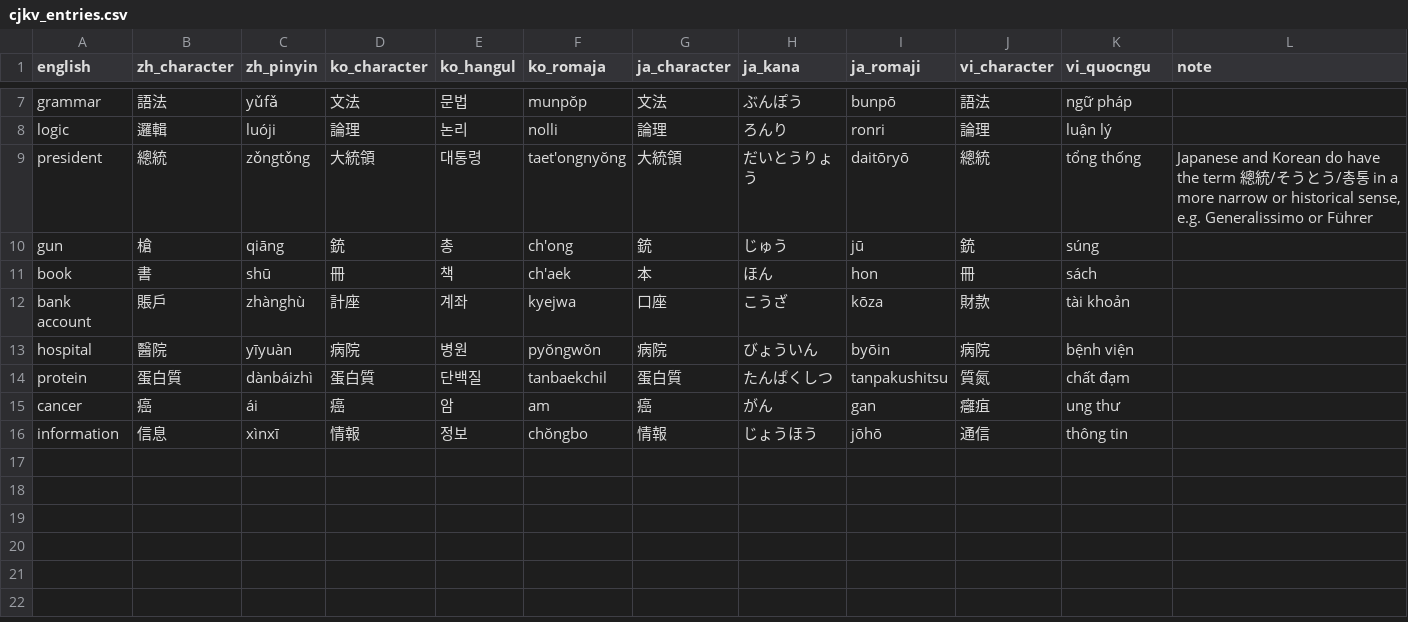
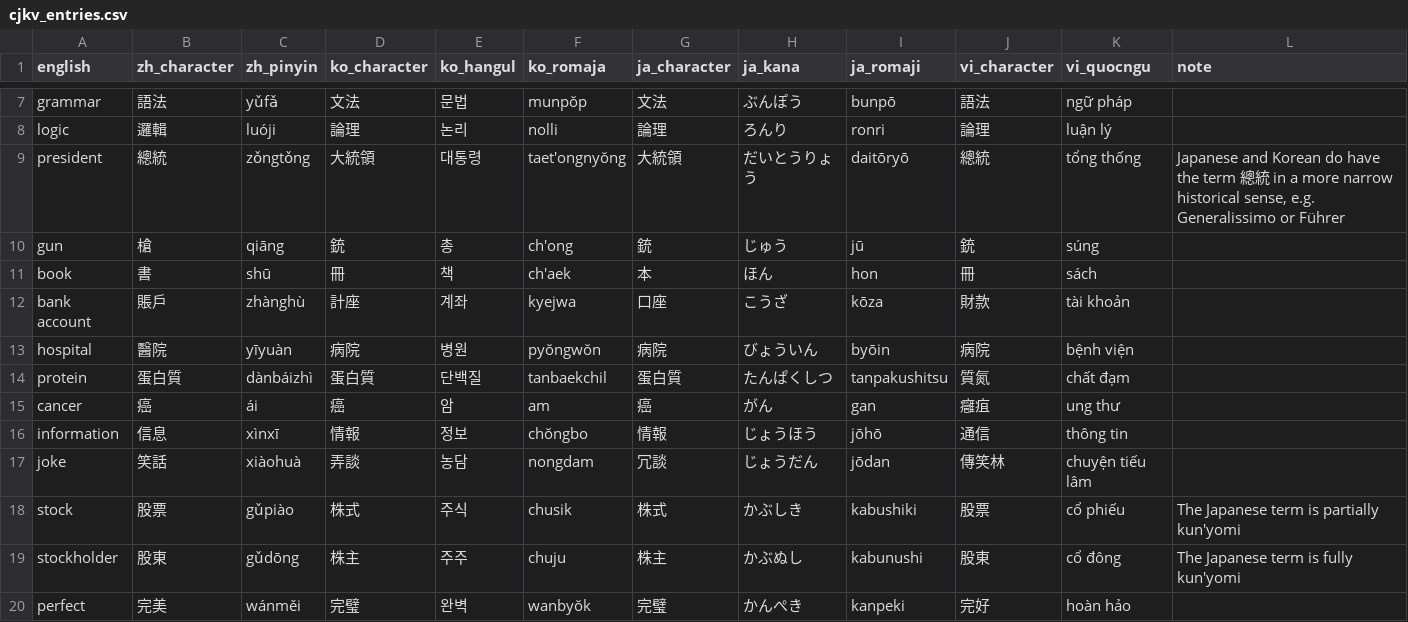
Before and after one commit to kebuhcah/sinosphere, a CSV file: cjkv_entries.csv, drawn as a sheet; only a part is shown, gaps mark what is left out.

Commit message:
more entries

```diff
--- a/cjkv_entries.csv
+++ b/cjkv_entries.csv
@@ -8,3 +8,3 @@ grammar,語法,yǔfǎ,文法,문법,munpŏp,文法,ぶんぽう,bunpō,語法,ng
 logic,邏輯,luóji,論理,논리,nolli,論理,ろんり,ronri,論理,luận lý,
-president,總統,zǒngtǒng,大統領,대통령,taet'ongnyŏng,大統領,だいとうりょう,daitōryō,總統,tổng thống,"Japanese and Korean do have the term 總統/そうとう/총통 in a more narrow or historical sense, e.g. Generalissimo or Führer"
+president,總統,zǒngtǒng,大統領,대통령,taet'ongnyŏng,大統領,だいとうりょう,daitōryō,總統,tổng thống,"Japanese and Korean do have the term 總統 in a more narrow  historical sense, e.g. Generalissimo or Führer"
 gun,槍,qiāng,銃,총,ch'ong,銃,じゅう,jū,銃,súng,
@@ -16 +16,5 @@ cancer,癌,ái,癌,암,am,癌,がん,gan,癰疽,ung thư,
 information,信息,xìnxī,情報,정보,chŏngbo,情報,じょうほう,jōhō,通信,thông tin,
+joke,笑話,xiàohuà,弄談,농담,nongdam,冗談,じょうだん,jōdan,傳笑林,chuyện tiếu lâm,
+stock,股票,gǔpiào,株式,주식,chusik,株式,かぶしき,kabushiki,股票,cổ phiếu,The Japanese term is partially kun'yomi
+stockholder,股東,gǔdōng,株主,주주,chuju,株主,かぶぬし,kabunushi,股東,cổ đông,The Japanese term is fully kun'yomi
+perfect,完美,wánměi,完璧,완벽,wanbyŏk,完璧,かんぺき,kanpeki,完好,hoàn hảo,
```
